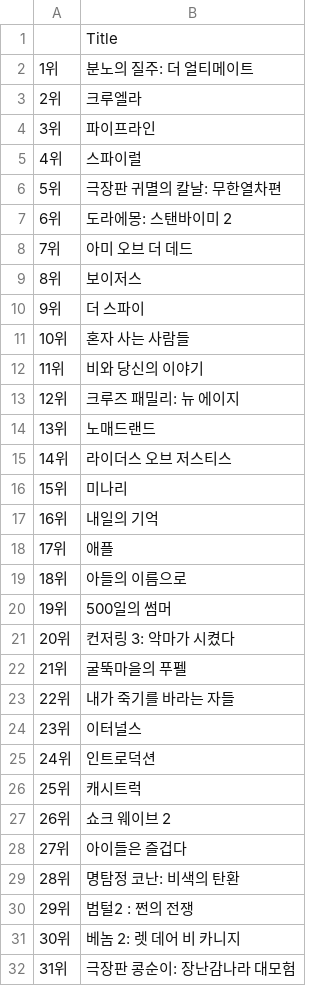
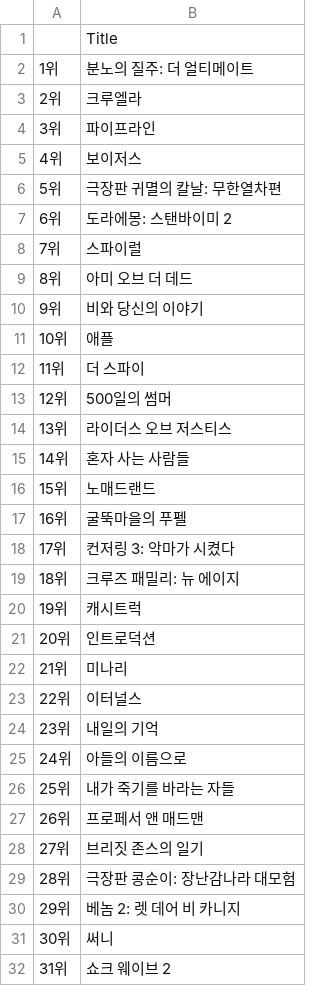
Before and after one commit to JuunKR/Django-Web, a CSV file: webscrap/data/naver.csv, drawn as a sheet; only a part is shown; the diff covers the shown part only.

```diff
--- a/webscrap/data/naver.csv
+++ b/webscrap/data/naver.csv
@@ -4,29 +4,29 @@
 3위,파이프라인
-4위,스파이럴
+4위,보이저스
 5위,극장판 귀멸의 칼날: 무한열차편
 6위,도라에몽: 스탠바이미 2
-7위,아미 오브 더 데드
-8위,보이저스
-9위,더 스파이
-10위,혼자 사는 사람들
-11위,비와 당신의 이야기
-12위,크루즈 패밀리: 뉴 에이지
-13위,노매드랜드
-14위,라이더스 오브 저스티스
-15위,미나리
-16위,내일의 기억
-17위,애플
-18위,아들의 이름으로
-19위,500일의 썸머
-20위,컨저링 3: 악마가 시켰다
-21위,굴뚝마을의 푸펠
-22위,내가 죽기를 바라는 자들
-23위,이터널스
-24위,인트로덕션
-25위,캐시트럭
-26위,쇼크 웨이브 2
-27위,아이들은 즐겁다
-28위,명탐정 코난: 비색의 탄환
-29위,범털2 : 쩐의 전쟁
-30위,베놈 2: 렛 데어 비 카니지
-31위,극장판 콩순이: 장난감나라 대모험
+7위,스파이럴
+8위,아미 오브 더 데드
+9위,비와 당신의 이야기
+10위,애플
+11위,더 스파이
+12위,500일의 썸머
+13위,라이더스 오브 저스티스
+14위,혼자 사는 사람들
+15위,노매드랜드
+16위,굴뚝마을의 푸펠
+17위,컨저링 3: 악마가 시켰다
+18위,크루즈 패밀리: 뉴 에이지
+19위,캐시트럭
+20위,인트로덕션
+21위,미나리
+22위,이터널스
+23위,내일의 기억
+24위,아들의 이름으로
+25위,내가 죽기를 바라는 자들
+26위,프로페서 앤 매드맨
+27위,브리짓 존스의 일기
+28위,극장판 콩순이: 장난감나라 대모험
+29위,베놈 2: 렛 데어 비 카니지
+30위,써니
+31위,쇼크 웨이브 2
```
Also changed, not shown: 17 edited cells elsewhere in this file, 4 other files.
